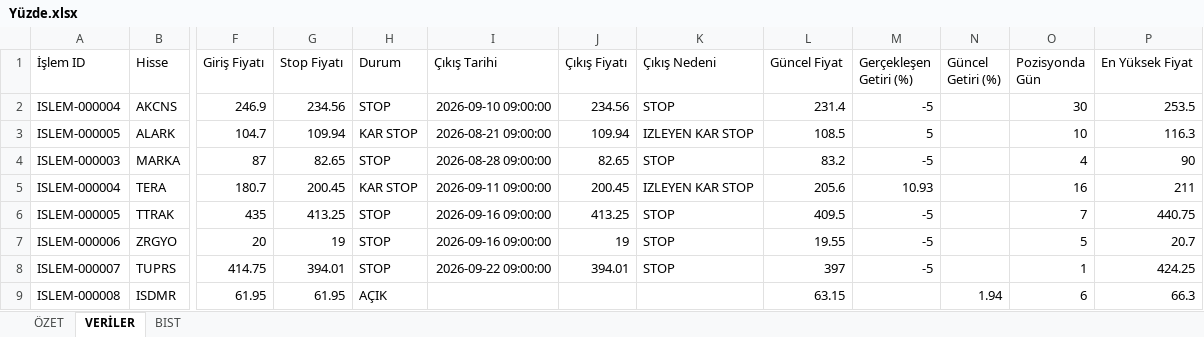
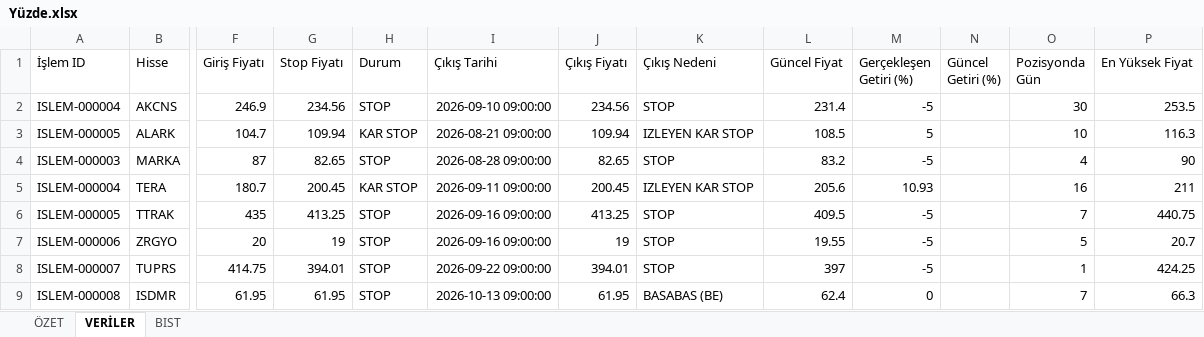
Before and after one commit to erensvncc9523-droid/v5_daily_analiz, an Excel workbook: Yüzde.xlsx, sheet VERİLER, drawn as a sheet; only a part is shown, gaps mark what is left out; values as stored, in another font and other column widths than the file's, no borders; the diff names each change by its address in the sheet, - before the commit and + after, or states it on an @@ line.

```diff
--- a/Yüzde.xlsx (sheet VERİLER)
+++ b/Yüzde.xlsx (sheet VERİLER)
-H9 (Durum): AÇIK
+H9 (Durum): STOP
-I9 (Çıkış Tarihi): (empty)
+I9 (Çıkış Tarihi): 2026-10-13 09:00:00
-J9 (Çıkış Fiyatı): (empty)
+J9 (Çıkış Fiyatı): 61.95
-K9 (Çıkış Nedeni): (empty)
+K9 (Çıkış Nedeni): BASABAS (BE)
-L9 (Güncel Fiyat): 63.15
+L9 (Güncel Fiyat): 62.4
-M9 (Gerçekleşen Getiri (%)): (empty)
+M9 (Gerçekleşen Getiri (%)): 0
-N9 (Güncel Getiri (%)): 1.94
+N9 (Güncel Getiri (%)): (empty)
-O9 (Pozisyonda Gün): 6
+O9 (Pozisyonda Gün): 7
```
Also changed, not shown: sheet ÖZET.
